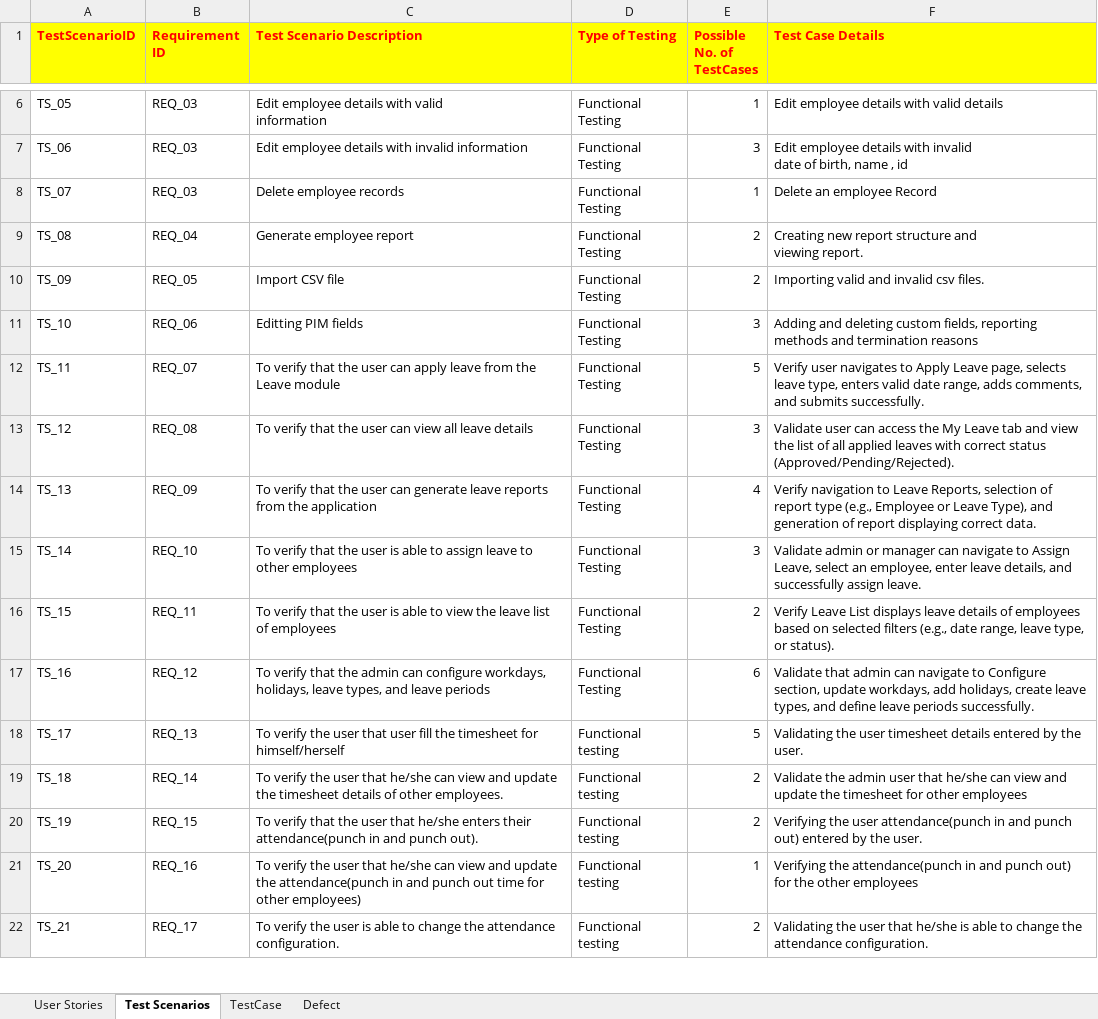
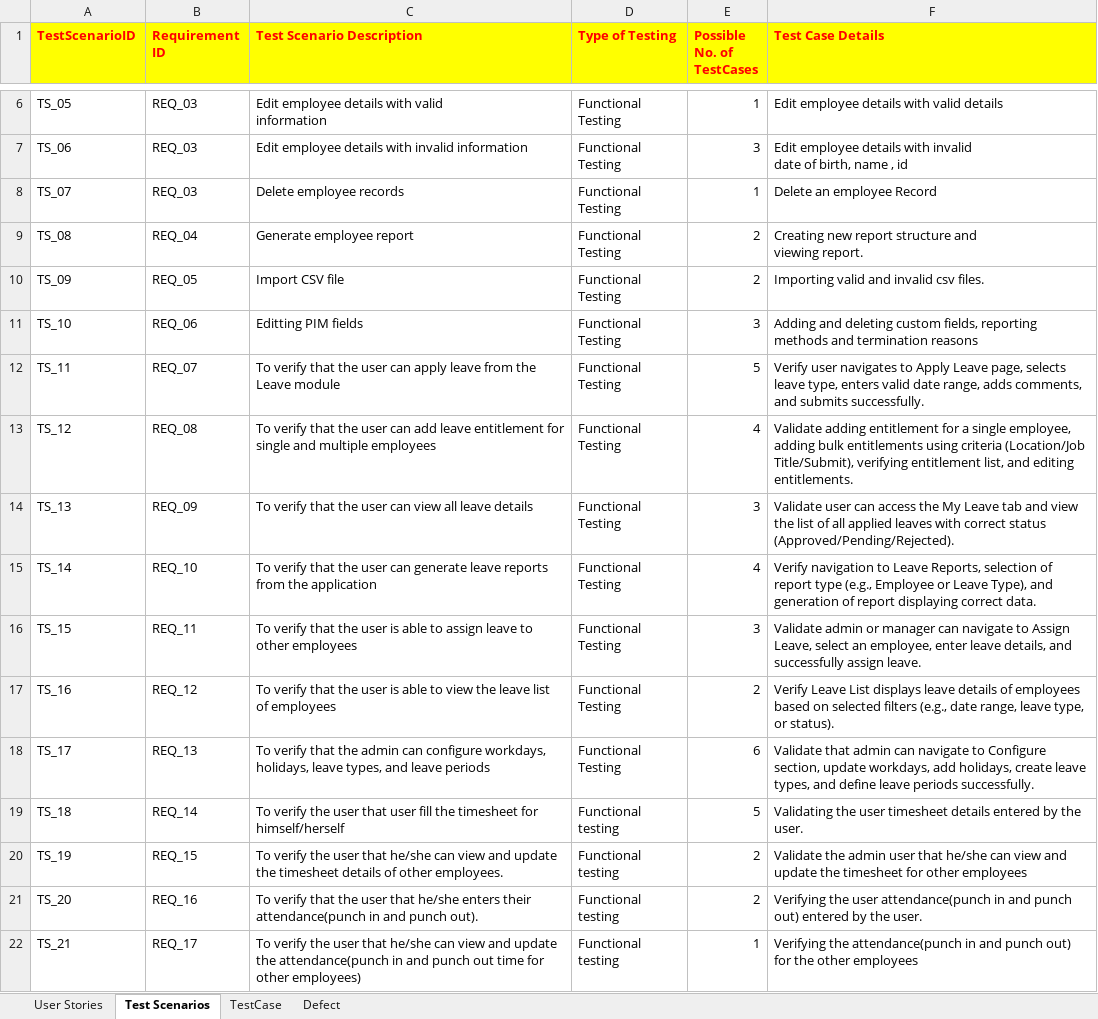
Before and after one commit to Emil-Antony/OrangeHRMS, an Excel workbook: OrangeMain.xlsx, sheet Test Scenarios, drawn as a sheet; only a part is shown, gaps mark what is left out; values as stored, in another font and other column widths than the file's, no borders; table styles not drawn; the diff covers the shown part only; the diff names each change by its address in the sheet, - before the commit and + after, or states it on an @@ line.

Commit message:
Add files via upload
updated test scenarios

```diff
--- a/OrangeMain.xlsx (sheet Test Scenarios)
+++ b/OrangeMain.xlsx (sheet Test Scenarios)
-C13 (Test Scenario Description): …user can view all leave details
+C13 (Test Scenario Description): …user can add leave entitlement for single and multiple employees
-E13 (Possible No. of TestCases): 3
+E13 (Possible No. of TestCases): 4
-F13 (Test Case Details): Validate user can access the My Leave tab and view the list of all applied leaves with correct status (Approved/Pending/Rejected).
+F13 (Test Case Details): Validate adding entitlement for a single employee, adding bulk entitlements using criteria (Location/Job Title/Submit), verifying entitlement list, and editing entitlements.
-C14 (Test Scenario Description): …user can generate leave reports from the application
+C14 (Test Scenario Description): …user can view all leave details
-E14 (Possible No. of TestCases): 4
+E14 (Possible No. of TestCases): 3
-F14 (Test Case Details): Verify navigation to Leave Reports, selection of report type (e.g., Employee or Leave Type), and generation of report displaying correct data.
+F14 (Test Case Details): Validate user can access the My Leave tab and view the list of all applied leaves with correct status (Approved/Pending/Rejected).
-C15 (Test Scenario Description): …the user is able to assign leave to other employees
+C15 (Test Scenario Description): …the user can generate leave reports from the application
-E15 (Possible No. of TestCases): 3
+E15 (Possible No. of TestCases): 4
-F15 (Test Case Details): Validate admin or manager can navigate to Assign Leave, select an employee, enter leave details, and successfully assign leave.
+F15 (Test Case Details): Verify navigation to Leave Reports, selection of report type (e.g., Employee or Leave Type), and generation of report displaying correct data.
-C16 (Test Scenario Description): …able to view the leave list of employees
+C16 (Test Scenario Description): …able to assign leave to other employees
-E16 (Possible No. of TestCases): 2
+E16 (Possible No. of TestCases): 3
-F16 (Test Case Details): Verify Leave List displays leave details of employees based on selected filters (e.g., date range, leave type, or status).
+F16 (Test Case Details): Validate admin or manager can navigate to Assign Leave, select an employee, enter leave details, and successfully assign leave.
-C17 (Test Scenario Description): …that the admin can configure workdays, holidays, leave types, and leave periods
+C17 (Test Scenario Description): …that the user is able to view the leave list of employees
-E17 (Possible No. of TestCases): 6
+E17 (Possible No. of TestCases): 2
-F17 (Test Case Details): Validate that admin can navigate to Configure section, update workdays, add holidays, create leave types, and define leave periods successfully.
+F17 (Test Case Details): Verify Leave List displays leave details of employees based on selected filters (e.g., date range, leave type, or status).
-C18 (Test Scenario Description): To verify the user that user fill the timesheet for himself/herself
+C18 (Test Scenario Description): To verify that the admin can configure workdays, holidays, leave types, and leave periods
-D18 (Type of Testing): Functional testing
+D18 (Type of Testing): Functional Testing
-E18 (Possible No. of TestCases): 5
+E18 (Possible No. of TestCases): 6
-F18 (Test Case Details): Validating the user timesheet details entered by the user.
+F18 (Test Case Details): Validate that admin can navigate to Configure section, update workdays, add holidays, create leave types, and define leave periods successfully.
-C19 (Test Scenario Description): …user that he/she can view and update the timesheet details of other employees.
+C19 (Test Scenario Description): …user that user fill the timesheet for himself/herself
-E19 (Possible No. of TestCases): 2
+E19 (Possible No. of TestCases): 5
-F19 (Test Case Details): Validate the admin user that he/she can view and update the timesheet for other employees
+F19 (Test Case Details): Validating the user timesheet details entered by the user.
-C20 (Test Scenario Description): To verify that the user that he/she enters their attendance(punch in and punch out).
+C20 (Test Scenario Description): To verify the user that he/she can view and update the timesheet details of other employees.
-F20 (Test Case Details): Verifying the user attendance(punch in and punch out) entered by the user.
+F20 (Test Case Details): Validate the admin user that he/she can view and update the timesheet for other employees
-C21 (Test Scenario Description): To verify the user that he/she can view and update the attendance(punch in and punch out time for other employees)
+C21 (Test Scenario Description): To verify that the user that he/she enters their attendance(punch in and punch out).
-E21 (Possible No. of TestCases): 1
+E21 (Possible No. of TestCases): 2
-F21 (Test Case Details): Verifying the attendance(punch in and punch out) for the other employees
+F21 (Test Case Details): Verifying the user attendance(punch in and punch out) entered by the user.
-C22 (Test Scenario Description): …the user is able to change the attendance configuration.
+C22 (Test Scenario Description): …the user that he/she can view and update the attendance(punch in and punch out time for other employees)
-E22 (Possible No. of TestCases): 2
+E22 (Possible No. of TestCases): 1
-F22 (Test Case Details): Validating the user that he/she is able to change the attendance configuration.
+F22 (Test Case Details): Verifying the attendance(punch in and punch out) for the other employees
```
Also changed, not shown: 1 added row and 56 edited cells elsewhere in this sheet.
